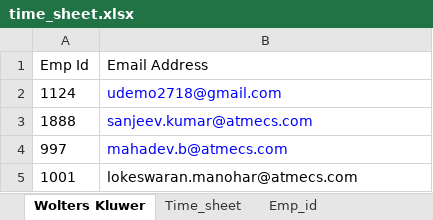
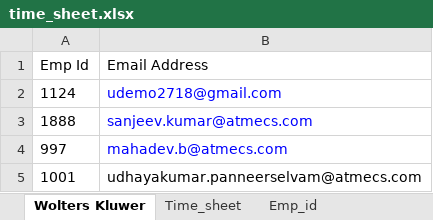
Before and after one commit to ArunRoshan-03/Aspire_portal_Automation, an Excel workbook: lib/data/time_sheet.xlsx, sheet Wolters Kluwer, drawn as a sheet; values as stored, in another font and other column widths than the file's, no borders; the diff names each change by its address in the sheet, - before the commit and + after, or states it on an @@ line.

Commit message:
modified feature files

```diff
--- a/lib/data/time_sheet.xlsx (sheet Wolters Kluwer)
+++ b/lib/data/time_sheet.xlsx (sheet Wolters Kluwer)
-B5 (Email Address): lokeswaran.manohar@atmecs.com
+B5 (Email Address): udhayakumar.panneerselvam@atmecs.com
```
